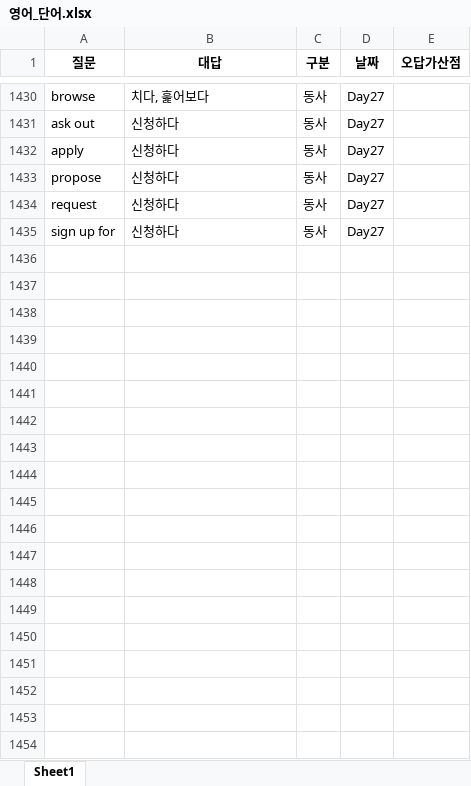
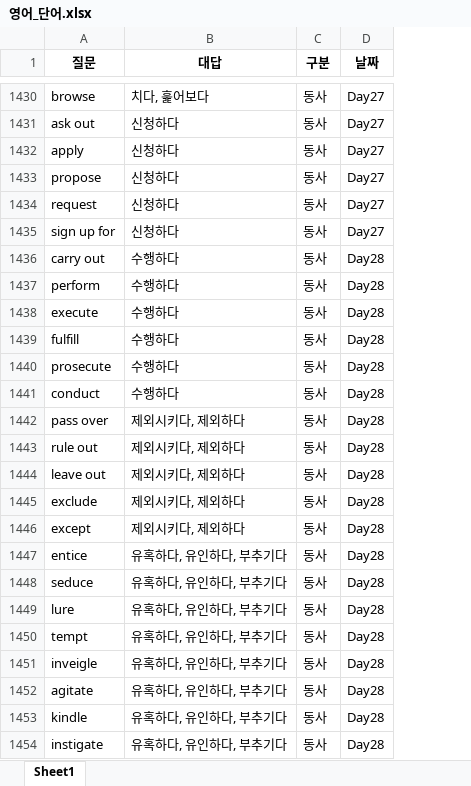
Before and after one commit to Choisignal/Private-Quizlet, an Excel workbook: 학습자료/단답형/영어_단어.xlsx, sheet Sheet1, drawn as a sheet; only a part is shown, gaps mark what is left out; values as stored, in another font and other column widths than the file's, no borders; removed rows and columns are numbered as before the commit, all else as after; the diff covers the shown part only; the diff names each change by its address in the sheet, - before the commit and + after, or states it on an @@ line.

```diff
--- a/학습자료/단답형/영어_단어.xlsx (sheet Sheet1)
+++ b/학습자료/단답형/영어_단어.xlsx (sheet Sheet1)
-column E (오답가산점), empty
+row 1436: carry out | 수행하다 | 동사 | Day28
+row 1437: perform | 수행하다 | 동사 | Day28
+row 1438: execute | 수행하다 | 동사 | Day28
+row 1439: fulfill | 수행하다 | 동사 | Day28
+row 1440: prosecute | 수행하다 | 동사 | Day28
+row 1441: conduct | 수행하다 | 동사 | Day28
+row 1442: pass over | 제외시키다, 제외하다 | 동사 | Day28
+row 1443: rule out | 제외시키다, 제외하다 | 동사 | Day28
+row 1444: leave out | 제외시키다, 제외하다 | 동사 | Day28
+row 1445: exclude | 제외시키다, 제외하다 | 동사 | Day28
+row 1446: except | 제외시키다, 제외하다 | 동사 | Day28
+row 1447: entice | 유혹하다, 유인하다, 부추기다 | 동사 | Day28
+row 1448: seduce | 유혹하다, 유인하다, 부추기다 | 동사 | Day28
+row 1449: lure | 유혹하다, 유인하다, 부추기다 | 동사 | Day28
+row 1450: tempt | 유혹하다, 유인하다, 부추기다 | 동사 | Day28
+row 1451: inveigle | 유혹하다, 유인하다, 부추기다 | 동사 | Day28
+row 1452: agitate | 유혹하다, 유인하다, 부추기다 | 동사 | Day28
+row 1453: kindle | 유혹하다, 유인하다, 부추기다 | 동사 | Day28
+row 1454: instigate | 유혹하다, 유인하다, 부추기다 | 동사 | Day28
```
Also changed, not shown: 92 added rows elsewhere in this sheet, 학습자료/단답형/영어_단어_기출.xlsx, 학습자료/단답형/영어_단어_유의어.xlsx, 5 other files.
